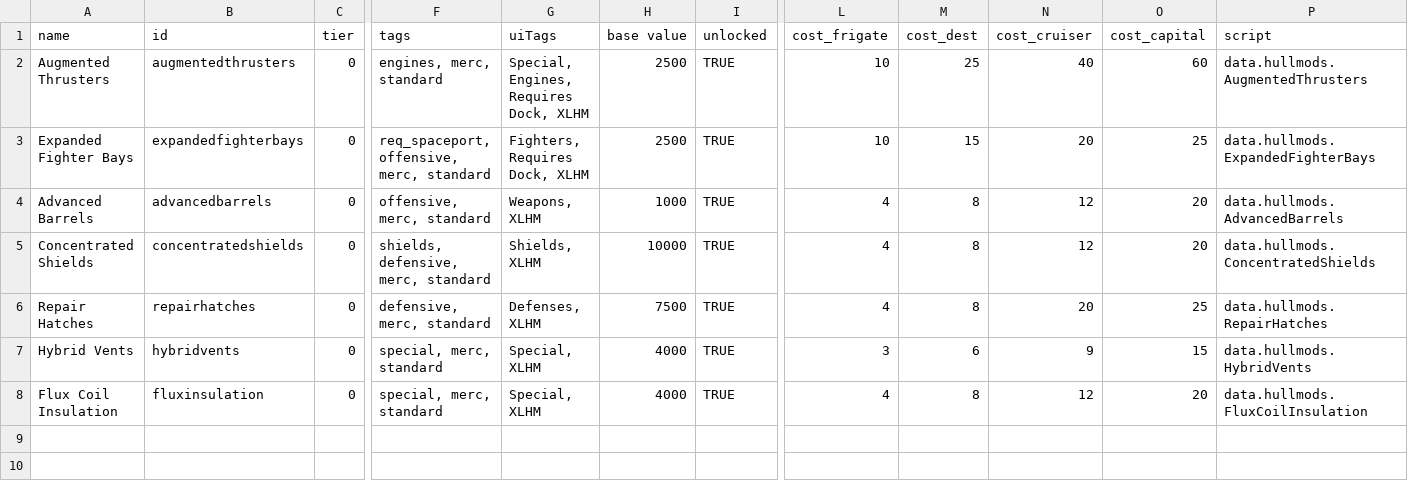
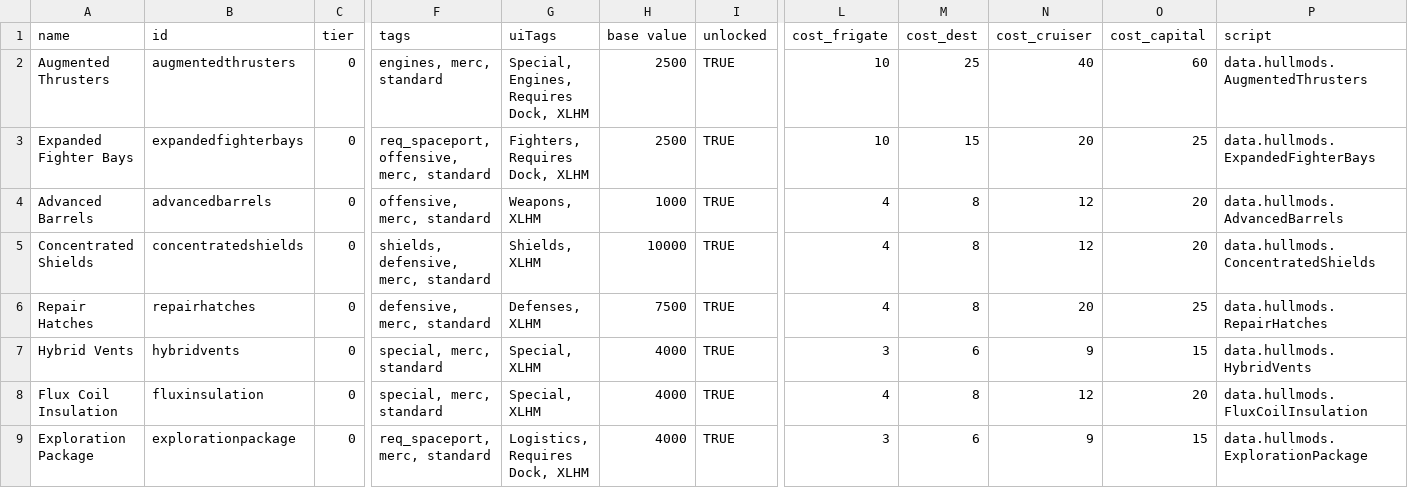
Before and after one commit to burak-biyikli/XLHullMods, a CSV file: data/hullmods/hull_mods.csv, drawn as a sheet; only a part is shown, gaps mark what is left out; rows hold the shown columns only; the diff names each change by its address in the sheet, - before the commit and + after, or states it on an @@ line.

Commit message:
Version bump, and new hull mod

```diff
--- a/data/hullmods/hull_mods.csv
+++ b/data/hullmods/hull_mods.csv
+row 9: Exploration Package | explorationpackage | 0 | req_spaceport, merc, standard | Logistics, Requires Dock, XLHM | 4000 | TRUE | 3 | 6 | 9 | 15 | data.hullmods.ExplorationPackage
```
Also changed, not shown: 4 other files.
